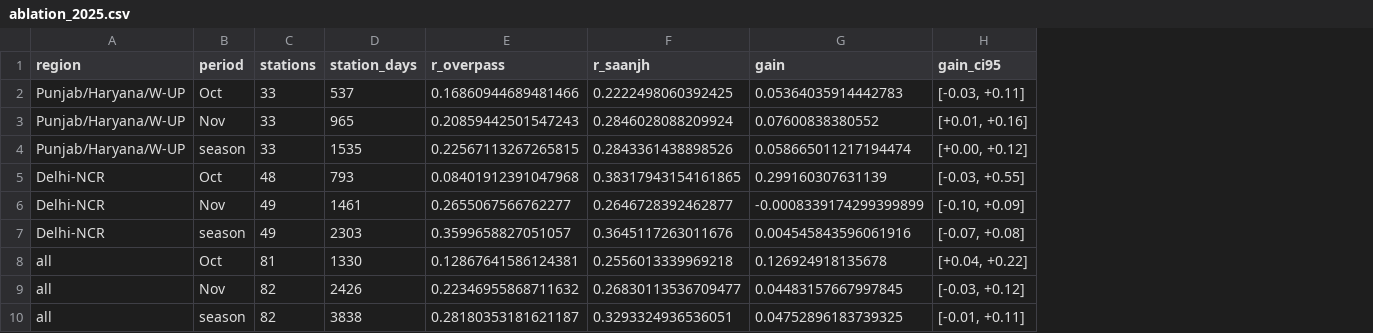
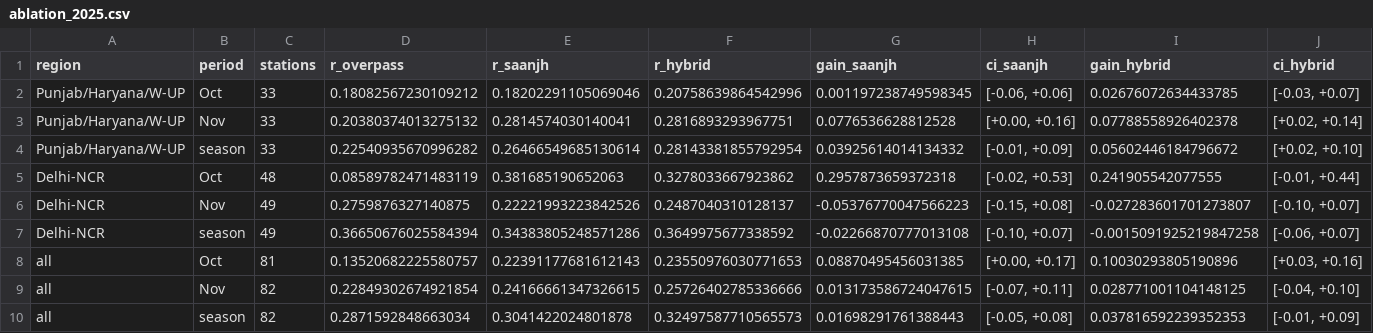
Before and after one commit to vaibhav375/saanjh, a CSV file: results/ablation_2025.csv, drawn as a sheet; removed rows and columns are numbered as before the commit, all else as after; the diff names each change by its address in the sheet, - before the commit and + after, or states it on an @@ line.

Commit message:
Improved ablation: hybrid inventory (overpass + missed fires) gives a significant season gain near the fires (+0.06, CI +0.02..+0.10); dusk penalty robust to wind level (2.8x); alerts still ~persistence

```diff
--- a/results/ablation_2025.csv
+++ b/results/ablation_2025.csv
-column D (station_days), rows 2-10: 537 | 965 | 1535 | 793 | 1461 | 2303 | 1330 | 2426 | 3838
-column G (gain), rows 2-10: 0.05364035914442783 | 0.07600838380552 | 0.058665011217194474 | 0.299160307631139 | -0.0008339174299399899 | 0.004545843596061916 | 0.126924918135678 | 0.04483157667997845 | 0.04752896183739325
-column H (gain_ci95), rows 2-10: [-0.03, +0.11] | [+0.01, +0.16] | [+0.00, +0.12] | [-0.03, +0.55] | [-0.10, +0.09] | [-0.07, +0.08] | [+0.04, +0.22] | [-0.03, +0.12] | [-0.01, +0.11]
+column F (r_hybrid), rows 2-10: 0.20758639864542996 | 0.2816893293967751 | 0.28143381855792954 | 0.3278033667923862 | 0.2487040310128137 | 0.3649975677338592 | 0.23550976030771653 | 0.25726402785336666 | 0.32497587710565573
+column G (gain_saanjh), rows 2-10: 0.001197238749598345 | 0.0776536628812528 | 0.03925614014134332 | 0.2957873659372318 | -0.05376770047566223 | -0.02266870777013108 | 0.08870495456031385 | 0.013173586724047615 | 0.01698291761388443
+column H (ci_saanjh), rows 2-10: [-0.06, +0.06] | [+0.00, +0.16] | [-0.01, +0.09] | [-0.02, +0.53] | [-0.15, +0.08] | [-0.10, +0.07] | [+0.00, +0.17] | [-0.07, +0.11] | [-0.05, +0.08]
+column I (gain_hybrid), rows 2-10: 0.02676072634433785 | 0.07788558926402378 | 0.05602446184796672 | 0.241905542077555 | -0.027283601701273807 | -0.0015091925219847258 | 0.10030293805190896 | 0.028771001104148125 | 0.037816592239352353
+column J (ci_hybrid), rows 2-10: [-0.03, +0.07] | [+0.02, +0.14] | [+0.02, +0.10] | [-0.01, +0.44] | [-0.10, +0.07] | [-0.06, +0.07] | [+0.03, +0.16] | [-0.04, +0.10] | [-0.01, +0.09]
-D2 (r_overpass): 0.16860944689481466
+D2 (r_overpass): 0.18082567230109212
-E2 (r_saanjh): 0.2222498060392425
+E2 (r_saanjh): 0.18202291105069046
-D3 (r_overpass): 0.20859442501547243
+D3 (r_overpass): 0.20380374013275132
-E3 (r_saanjh): 0.2846028088209924
+E3 (r_saanjh): 0.2814574030140041
-D4 (r_overpass): 0.22567113267265815
+D4 (r_overpass): 0.22540935670996282
-E4 (r_saanjh): 0.2843361438898526
+E4 (r_saanjh): 0.26466549685130614
-D5 (r_overpass): 0.08401912391047968
+D5 (r_overpass): 0.08589782471483119
-E5 (r_saanjh): 0.38317943154161865
+E5 (r_saanjh): 0.381685190652063
-D6 (r_overpass): 0.2655067566762277
+D6 (r_overpass): 0.2759876327140875
-E6 (r_saanjh): 0.2646728392462877
+E6 (r_saanjh): 0.22221993223842526
-D7 (r_overpass): 0.3599658827051057
+D7 (r_overpass): 0.36650676025584394
-E7 (r_saanjh): 0.3645117263011676
+E7 (r_saanjh): 0.34383805248571286
-D8 (r_overpass): 0.12867641586124381
+D8 (r_overpass): 0.13520682225580757
-E8 (r_saanjh): 0.2556013339969218
+E8 (r_saanjh): 0.22391177681612143
-D9 (r_overpass): 0.22346955868711632
+D9 (r_overpass): 0.22849302674921854
-E9 (r_saanjh): 0.26830113536709477
+E9 (r_saanjh): 0.24166661347326615
-D10 (r_overpass): 0.28180353181621187
+D10 (r_overpass): 0.2871592848663034
-E10 (r_saanjh): 0.3293324936536051
+E10 (r_saanjh): 0.3041422024801878
```
Also changed, not shown: results/alert_replay_2025.csv, results/dusk_penalty_20241015_20241130.csv, 3 other files.
